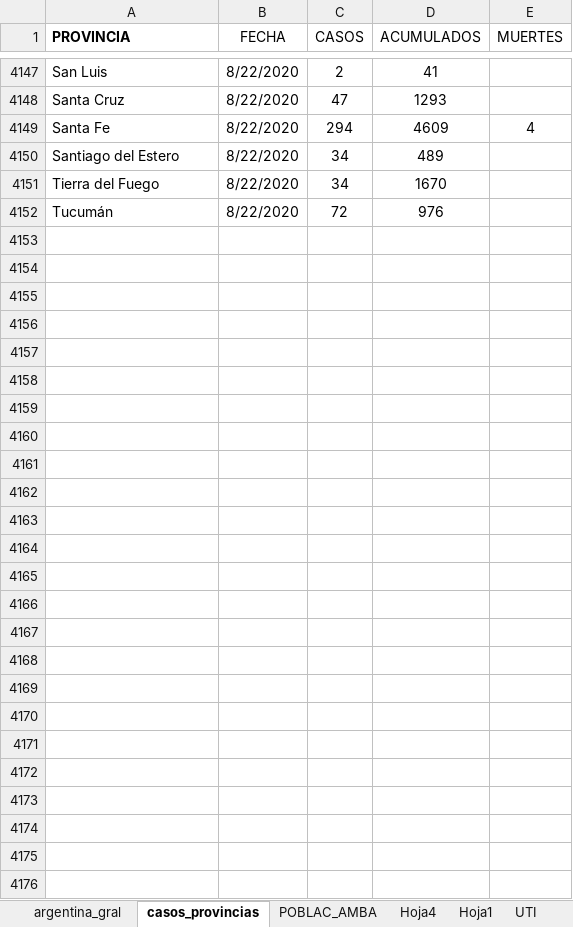
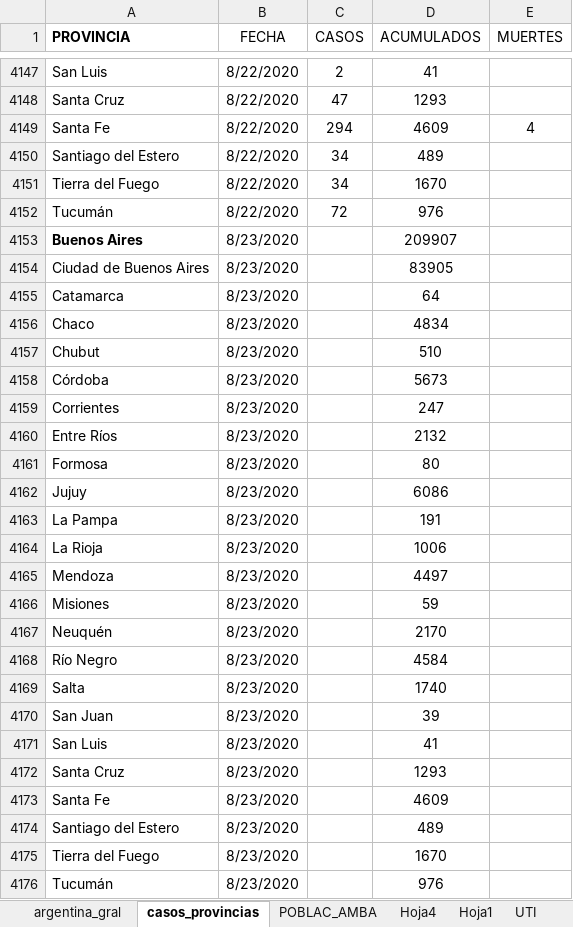
Before and after one commit to GIBD/covid, an Excel workbook: data/argentina.xlsx, sheet casos_provincias, drawn as a sheet; only a part is shown, gaps mark what is left out; values as stored, in another font and other column widths than the file's, no borders; conditional formats not drawn; the diff names each change by its address in the sheet, - before the commit and + after, or states it on an @@ line.

```diff
--- a/data/argentina.xlsx (sheet casos_provincias)
+++ b/data/argentina.xlsx (sheet casos_provincias)
+row 4153: Buenos Aires | 8/23/2020 |  | 209907
+row 4154: Ciudad de Buenos Aires | 8/23/2020 |  | 83905
+row 4155: Catamarca | 8/23/2020 |  | 64
+row 4156: Chaco | 8/23/2020 |  | 4834
+row 4157: Chubut | 8/23/2020 |  | 510
+row 4158: Córdoba | 8/23/2020 |  | 5673
+row 4159: Corrientes | 8/23/2020 |  | 247
+row 4160: Entre Ríos | 8/23/2020 |  | 2132
+row 4161: Formosa | 8/23/2020 |  | 80
+row 4162: Jujuy | 8/23/2020 |  | 6086
+row 4163: La Pampa | 8/23/2020 |  | 191
+row 4164: La Rioja | 8/23/2020 |  | 1006
+row 4165: Mendoza | 8/23/2020 |  | 4497
+row 4166: Misiones | 8/23/2020 |  | 59
+row 4167: Neuquén | 8/23/2020 |  | 2170
+row 4168: Río Negro | 8/23/2020 |  | 4584
+row 4169: Salta | 8/23/2020 |  | 1740
+row 4170: San Juan | 8/23/2020 |  | 39
+row 4171: San Luis | 8/23/2020 |  | 41
+row 4172: Santa Cruz | 8/23/2020 |  | 1293
+row 4173: Santa Fe | 8/23/2020 |  | 4609
+row 4174: Santiago del Estero | 8/23/2020 |  | 489
+row 4175: Tierra del Fuego | 8/23/2020 |  | 1670
+row 4176: Tucumán | 8/23/2020 |  | 976
```
Also changed, not shown: sheet argentina_gral, data/entre_rios_casos.xlsx, 2 other files.
